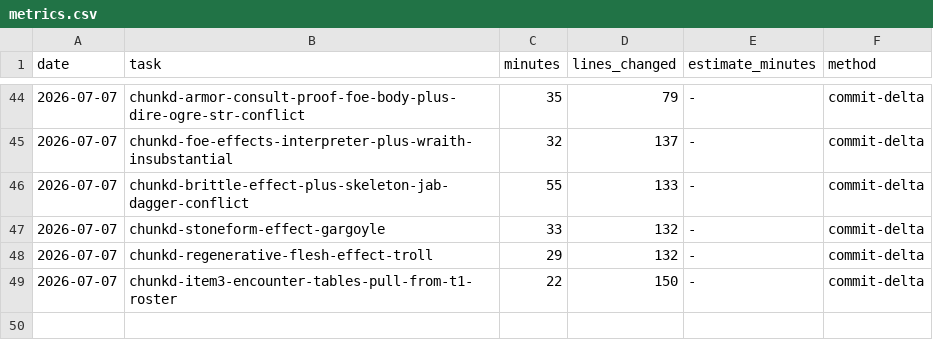
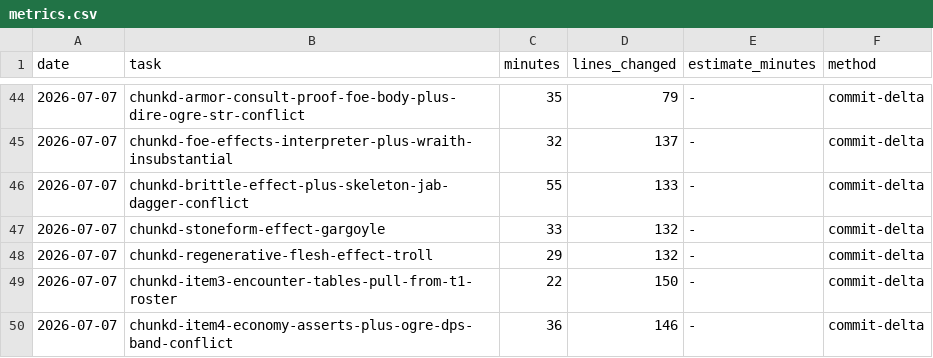
Before and after one commit to Somnium-GH/Roguebane, a CSV file: .claude/protocols/metrics.csv, drawn as a sheet; only a part is shown, gaps mark what is left out.

```diff
--- a/.claude/protocols/metrics.csv
+++ b/.claude/protocols/metrics.csv
@@ -49 +49,2 @@ date,task,minutes,lines_changed,estimate_minutes,method
 2026-07-07,chunkd-item3-encounter-tables-pull-from-t1-roster,22,150,-,commit-delta
+2026-07-07,chunkd-item4-economy-asserts-plus-ogre-dps-band-conflict,36,146,-,commit-delta
```
Also changed, not shown: 2 other files.
